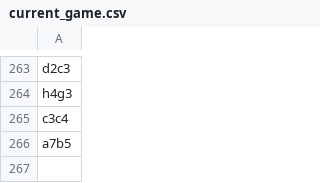
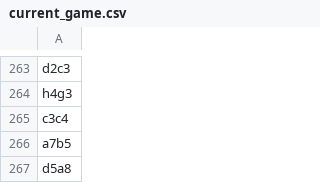
Before and after one commit to TomCasavant/latex-chess, a CSV file: games/current_game.csv, drawn as a sheet; only a part is shown, gaps mark what is left out.

```diff
--- a/games/current_game.csv
+++ b/games/current_game.csv
@@ -266 +266,2 @@ c3c4
 a7b5
+d5a8
```
